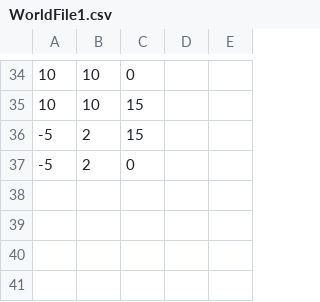
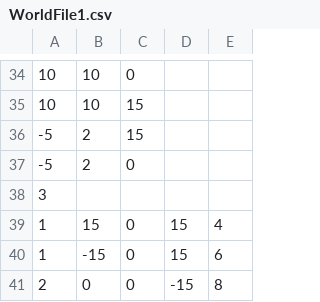
Before and after one commit to fransicko/Mega-Coaster, a CSV file: WorldFile1.csv, drawn as a sheet; only a part is shown, gaps mark what is left out; the diff names each change by its address in the sheet, - before the commit and + after, or states it on an @@ line.

Commit message:
Made World Objects, parses and draw. Updated README. Need to write WorldFile2.csv

```diff
--- a/WorldFile1.csv
+++ b/WorldFile1.csv
+row 38: 3
+row 39: 1 | 15 | 0 | 15 | 4
+row 40: 1 | -15 | 0 | 15 | 6
+row 41: 2 | 0 | 0 | -15 | 8
```
Also changed, not shown: 3 other files.
